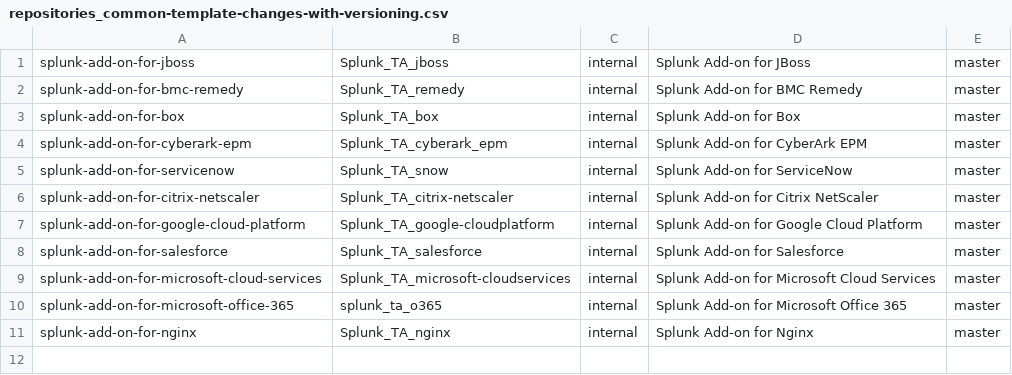
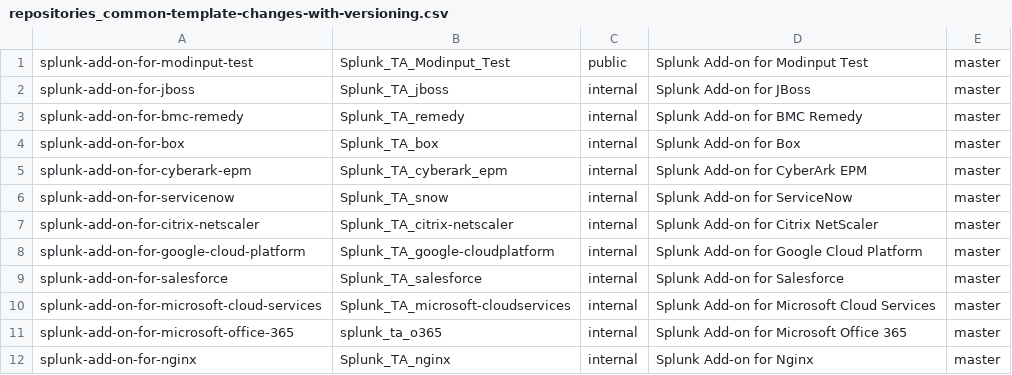
Before and after one commit to splunk/addonfactory-repository-template, a CSV file: repositories_common-template-changes-with-versioning.csv, drawn as a sheet.

Commit message:
Making modinput test addon public

```diff
--- a/repositories_common-template-changes-with-versioning.csv
+++ b/repositories_common-template-changes-with-versioning.csv
@@ -1 +1,2 @@
+splunk-add-on-for-modinput-test,Splunk_TA_Modinput_Test,public,Splunk Add-on for Modinput Test,master
 splunk-add-on-for-jboss,Splunk_TA_jboss,internal,"Splunk Add-on for JBoss",master
```
